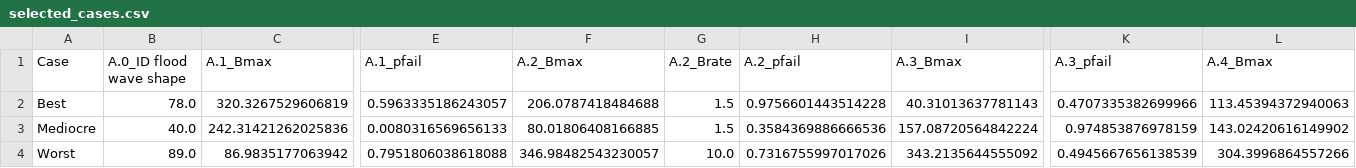
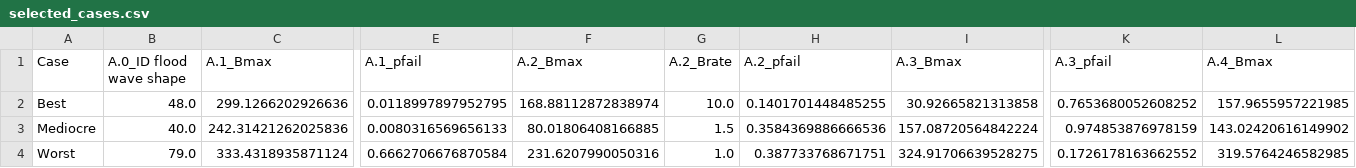
Before and after one commit to movephutthaphaiboon/epa141a-flood-policy-optimization-overijssel, a CSV file: final assignment/selected_cases.csv, drawn as a sheet; only a part is shown, gaps mark what is left out; the diff covers the shown part only; the diff names each change by its address in the sheet, - before the commit and + after, or states it on an @@ line.

```diff
--- a/final assignment/selected_cases.csv
+++ b/final assignment/selected_cases.csv
-B2 (A.0_ID flood wave shape): 78.0
+B2 (A.0_ID flood wave shape): 48.0
-C2 (A.1_Bmax): 320.3267529606819
+C2 (A.1_Bmax): 299.1266202926636
-E2 (A.1_pfail): 0.5963335186243057
+E2 (A.1_pfail): 0.0118997897952795
-F2 (A.2_Bmax): 206.0787418484688
+F2 (A.2_Bmax): 168.88112872838974
-G2 (A.2_Brate): 1.5
+G2 (A.2_Brate): 10.0
-H2 (A.2_pfail): 0.9756601443514228
+H2 (A.2_pfail): 0.1401701448485255
-I2 (A.3_Bmax): 40.31013637781143
+I2 (A.3_Bmax): 30.92665821313858
-K2 (A.3_pfail): 0.4707335382699966
+K2 (A.3_pfail): 0.7653680052608252
-L2 (A.4_Bmax): 113.45394372940063
+L2 (A.4_Bmax): 157.9655957221985
-B4 (A.0_ID flood wave shape): 89.0
+B4 (A.0_ID flood wave shape): 79.0
-C4 (A.1_Bmax): 86.9835177063942
+C4 (A.1_Bmax): 333.4318935871124
-E4 (A.1_pfail): 0.7951806038618088
+E4 (A.1_pfail): 0.6662706676870584
-F4 (A.2_Bmax): 346.98482543230057
+F4 (A.2_Bmax): 231.6207990050316
-G4 (A.2_Brate): 10.0
+G4 (A.2_Brate): 1.0
-H4 (A.2_pfail): 0.7316755997017026
+H4 (A.2_pfail): 0.387733768671751
-I4 (A.3_Bmax): 343.2135644555092
+I4 (A.3_Bmax): 324.91706639528275
-K4 (A.3_pfail): 0.4945667656138539
+K4 (A.3_pfail): 0.1726178163662552
-L4 (A.4_Bmax): 304.3996864557266
+L4 (A.4_Bmax): 319.5764246582985
```
Also changed, not shown: 29 edited cells elsewhere in this file, 1 other file.
